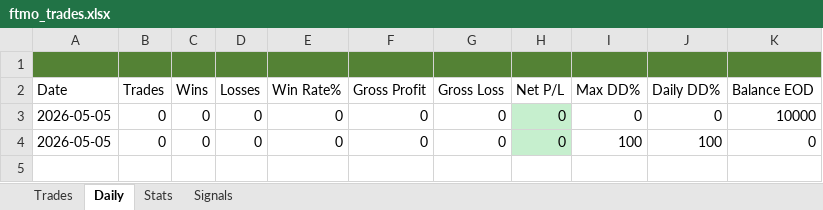
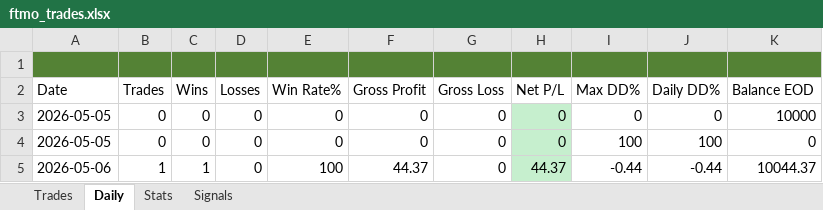
Before and after one commit to Kittipong6081/BOT-FTMO, an Excel workbook: ftmo_trading_bot/logs/ftmo_trades.xlsx, sheet Daily, drawn as a sheet; values as stored, in another font and other column widths than the file's, no borders; the diff names each change by its address in the sheet, - before the commit and + after, or states it on an @@ line.

```diff
--- a/ftmo_trading_bot/logs/ftmo_trades.xlsx (sheet Daily)
+++ b/ftmo_trading_bot/logs/ftmo_trades.xlsx (sheet Daily)
+row 5: 2026-05-06 | 1 | 1 | 0 | 100 | 44.37 | 0 | 44.37 | -0.44 | -0.44 | 10044.37
```
Also changed, not shown: sheet Signals, sheet Trades, sheet Stats.
